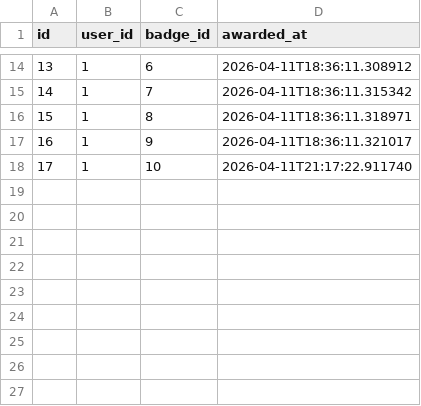
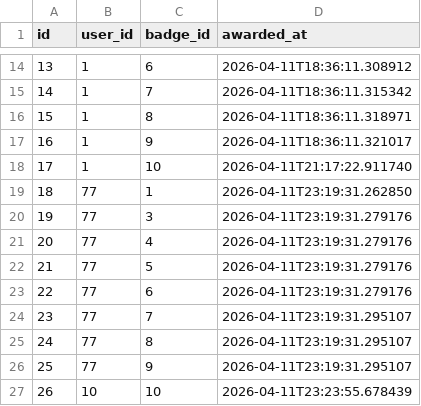
Before and after one commit to rahuldutta2023/D2_23BCE1250_RahulDutta, a CSV file: week 7/software/carbon-backend/data/user_badges.csv, drawn as a sheet; only a part is shown, gaps mark what is left out.

```diff
--- a/week 7/software/carbon-backend/data/user_badges.csv
+++ b/week 7/software/carbon-backend/data/user_badges.csv
@@ -18 +18,10 @@ id,user_id,badge_id,awarded_at
 17,1,10,2026-04-11T21:17:22.911740
+18,77,1,2026-04-11T23:19:31.262850
+19,77,3,2026-04-11T23:19:31.279176
+20,77,4,2026-04-11T23:19:31.279176
+21,77,5,2026-04-11T23:19:31.279176
+22,77,6,2026-04-11T23:19:31.279176
+23,77,7,2026-04-11T23:19:31.295107
+24,77,8,2026-04-11T23:19:31.295107
+25,77,9,2026-04-11T23:19:31.295107
+26,10,10,2026-04-11T23:23:55.678439
```
Also changed, not shown: week 7/software/carbon-backend/data/carbon_footprint_summary.csv, week 7/software/carbon-backend/data/incentives.csv, 5 other files.
